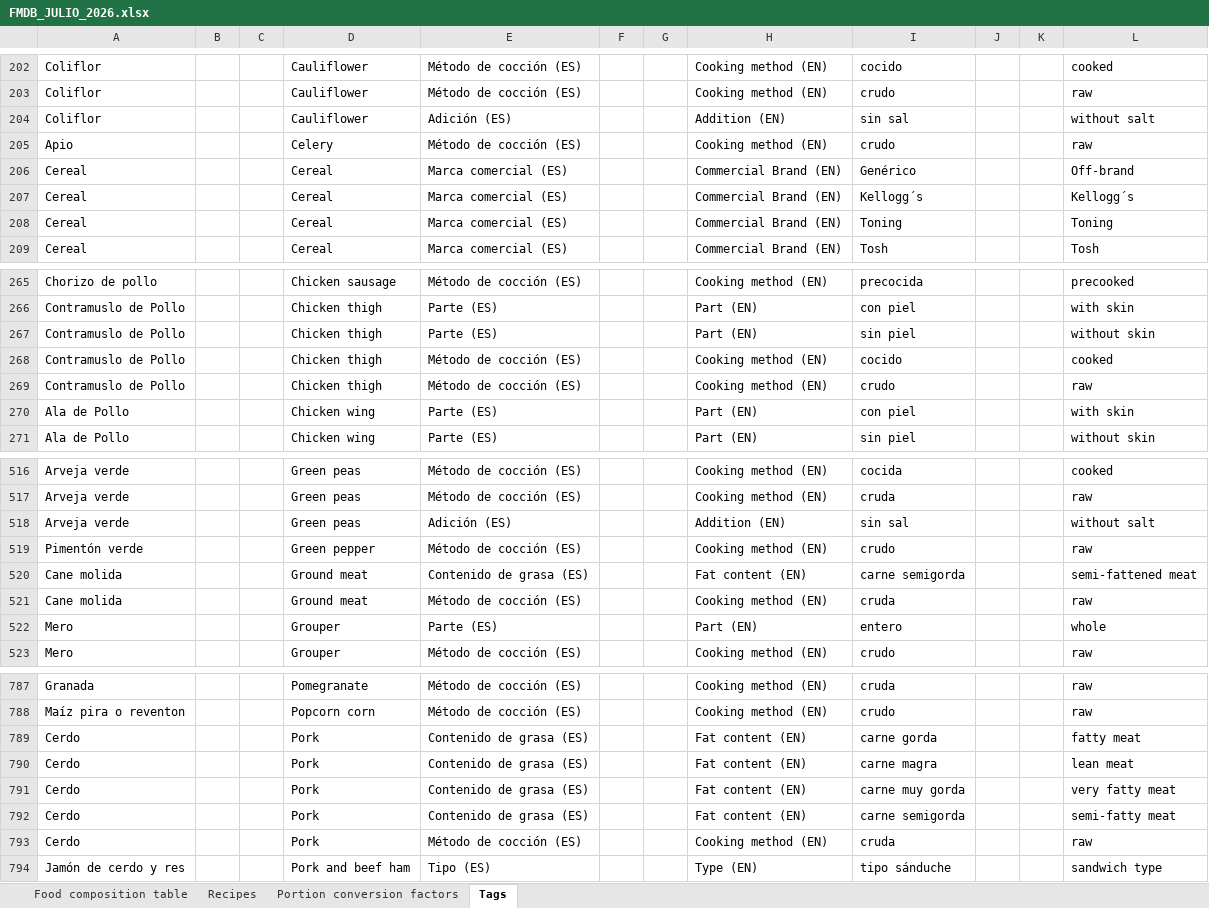
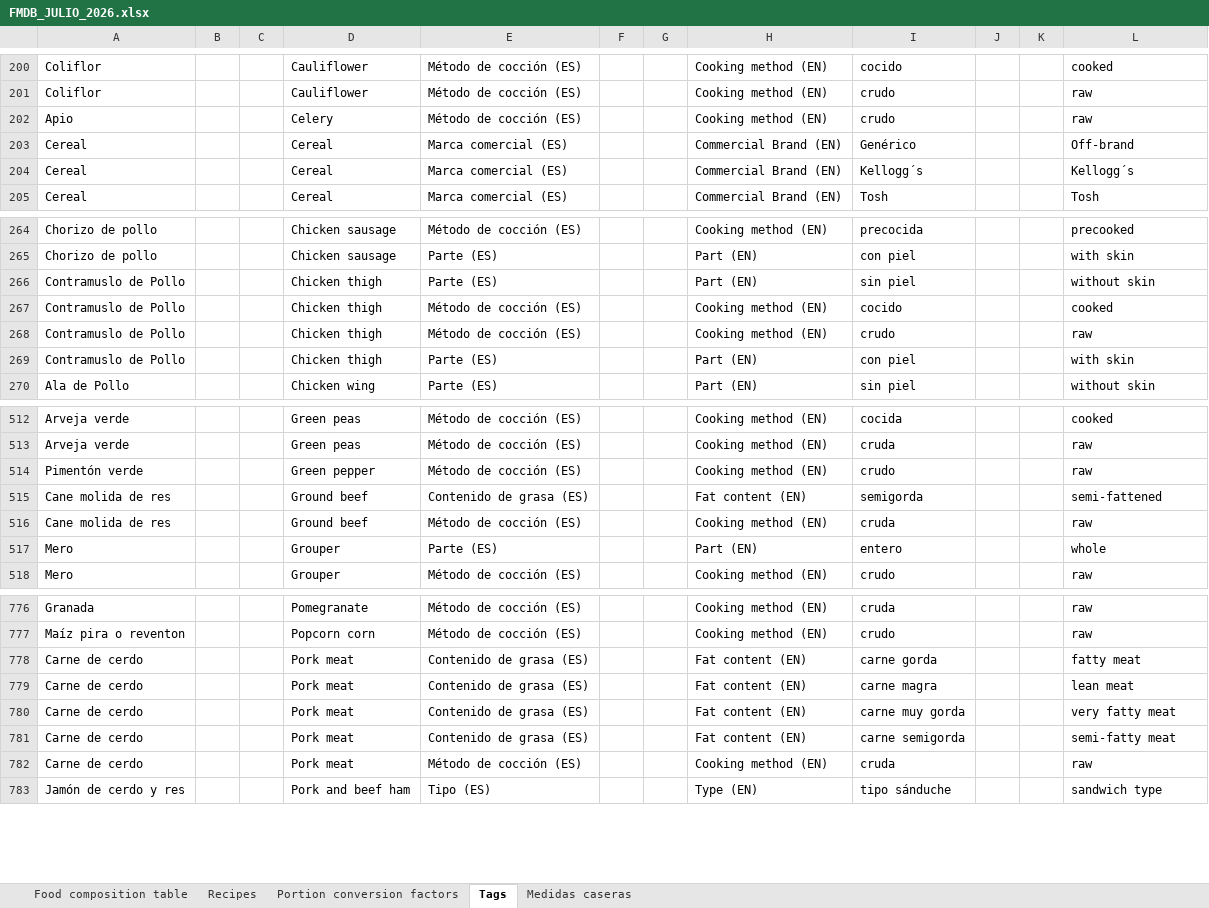
Before and after one commit to juanAngarita/redcap_R24, an Excel workbook: FMDB_JULIO_2026.xlsx, sheet Tags, drawn as a sheet; only a part is shown, gaps mark what is left out; values as stored, in another font and other column widths than the file's, no borders; removed rows and columns are numbered as before the commit, all else as after; the diff covers the shown part only; the diff names each change by its address in the sheet, - before the commit and + after, or states it on an @@ line.

```diff
--- a/FMDB_JULIO_2026.xlsx (sheet Tags)
+++ b/FMDB_JULIO_2026.xlsx (sheet Tags)
+sheet tab: Medidas caseras
-row 204: Coliflor |  |  | Cauliflower | Adición (ES) |  |  | Addition (EN) | sin sal |  |  | without salt
-row 208: Cereal |  |  | Cereal | Marca comercial (ES) |  |  | Commercial Brand (EN) | Toning |  |  | Toning
-A265: Contramuslo de Pollo
+A265: Chorizo de pollo
-D265: Chicken thigh
+D265: Chicken sausage
-A269: Ala de Pollo
+A269: Contramuslo de Pollo
-D269: Chicken wing
+D269: Chicken thigh
-row 518: Arveja verde |  |  | Green peas | Adición (ES) |  |  | Addition (EN) | sin sal |  |  | without salt
-A515:A516: Cane molida
+A515:A516: Cane molida de res
-D515:D516: Ground meat
+D515:D516: Ground beef
-I515: carne semigorda
+I515: semigorda
-L515: semi-fattened meat
+L515: semi-fattened
-A778:A782: Cerdo
+A778:A782: Carne de cerdo
-D778:D782: Pork
+D778:D782: Pork meat
```
Also changed, not shown: 13 added rows, 22 removed rows, 2 moved rows, 89 edited cells and cell formats elsewhere in this sheet, sheet Food composition table, sheet Recipes, sheet Portion conversion factors, formulas that keep their value, hidden cells, 5 other files.
